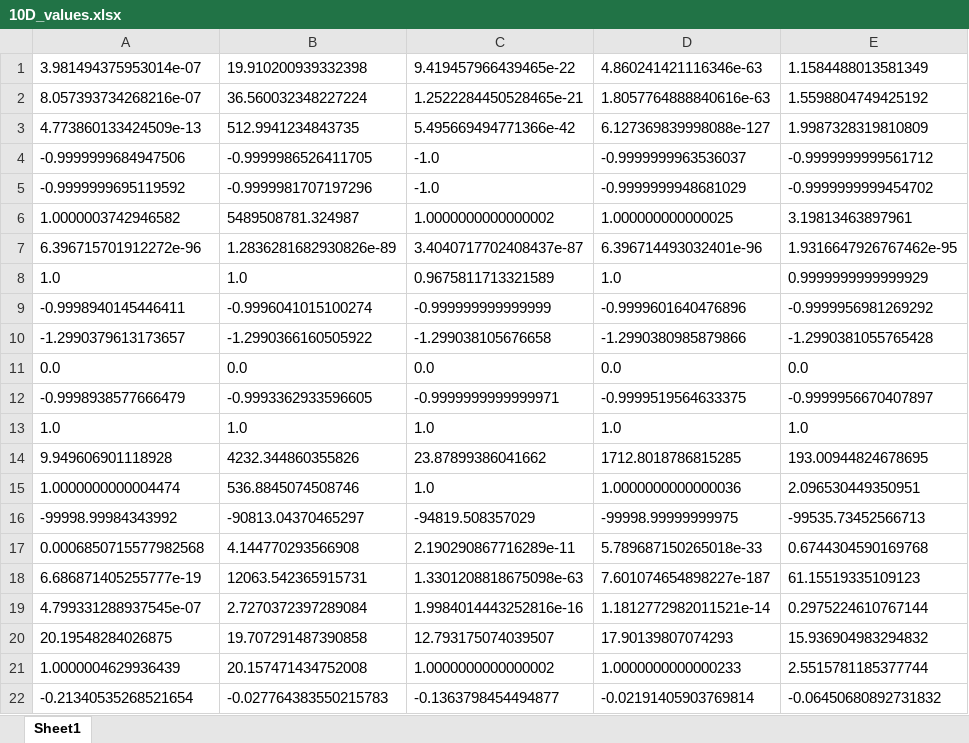
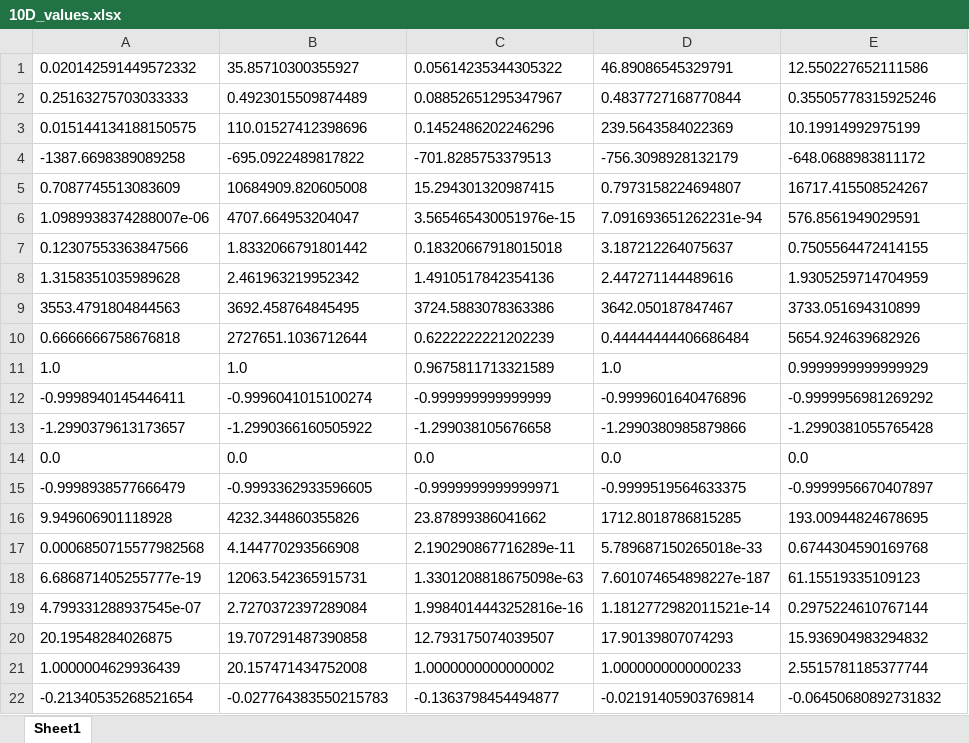
Before and after one commit to Milan-Janovic/AK9EV_Zapocet, an Excel workbook: 10D_values.xlsx, sheet Sheet1, drawn as a sheet; only a part is shown; values as stored, in another font and other column widths than the file's, no borders; removed rows and columns are numbered as before the commit, all else as after; the diff names each change by its address in the sheet, - before the commit and + after, or states it on an @@ line.

```diff
--- a/10D_values.xlsx (sheet Sheet1)
+++ b/10D_values.xlsx (sheet Sheet1)
-row 1: 3.981494375953014e-07 | 19.910200939332398 | 9.419457966439465e-22 | 4.860241421116346e-63 | 1.1584488013581349
-row 2: 8.057393734268216e-07 | 36.560032348227224 | 1.2522284450528465e-21 | 1.8057764888840616e-63 | 1.5598804749425192
-row 3: 4.773860133424509e-13 | 512.9941234843735 | 5.495669494771366e-42 | 6.127369839998088e-127 | 1.9987328319810809
-row 4: -0.9999999684947506 | -0.9999986526411705 | -1.0 | -0.9999999963536037 | -0.9999999999561712
-row 5: -0.9999999695119592 | -0.9999981707197296 | -1.0 | -0.9999999948681029 | -0.9999999999454702
-row 6: 1.0000003742946582 | 5489508781.324987 | 1.0000000000000002 | 1.000000000000025 | 3.19813463897961
-row 7: 6.396715701912272e-96 | 1.2836281682930826e-89 | 3.4040717702408437e-87 | 6.396714493032401e-96 | 1.9316647926767462e-95
+row 1: 0.020142591449572332 | 35.85710300355927 | 0.05614235344305322 | 46.89086545329791 | 12.550227652111586
+row 2: 0.25163275703033333 | 0.4923015509874489 | 0.08852651295347967 | 0.4837727168770844 | 0.35505778315925246
+row 3: 0.015144134188150575 | 110.01527412398696 | 0.1452486202246296 | 239.5643584022369 | 10.19914992975199
+row 4: -1387.6698389089258 | -695.0922489817822 | -701.8285753379513 | -756.3098928132179 | -648.0688983811172
+row 5: 0.7087745513083609 | 10684909.820605008 | 15.294301320987415 | 0.7973158224694807 | 16717.415508524267
+row 6: 1.0989938374288007e-06 | 4707.664953204047 | 3.565465430051976e-15 | 7.091693651262231e-94 | 576.8561949029591
+row 7: 0.12307553363847566 | 1.8332066791801442 | 0.18320667918015018 | 3.187212264075637 | 0.7505564472414155
+row 8: 1.3158351035989628 | 2.461963219952342 | 1.4910517842354136 | 2.447271144489616 | 1.9305259714704959
+row 9: 3553.4791804844563 | 3692.458764845495 | 3724.5883078363386 | 3642.050187847467 | 3733.051694310899
+row 10: 0.6666666758676818 | 2727651.1036712644 | 0.6222222221202239 | 0.44444444406686484 | 5654.924639682926
-row 13: 1.0 | 1.0 | 1.0 | 1.0 | 1.0
-row 15: 1.0000000000004474 | 536.8845074508746 | 1.0 | 1.0000000000000036 | 2.096530449350951
-row 16: -99998.99984343992 | -90813.04370465297 | -94819.508357029 | -99998.99999999975 | -99535.73452566713
```
Also changed, not shown: 2D_values.xlsx, 30D_values.xlsx.
